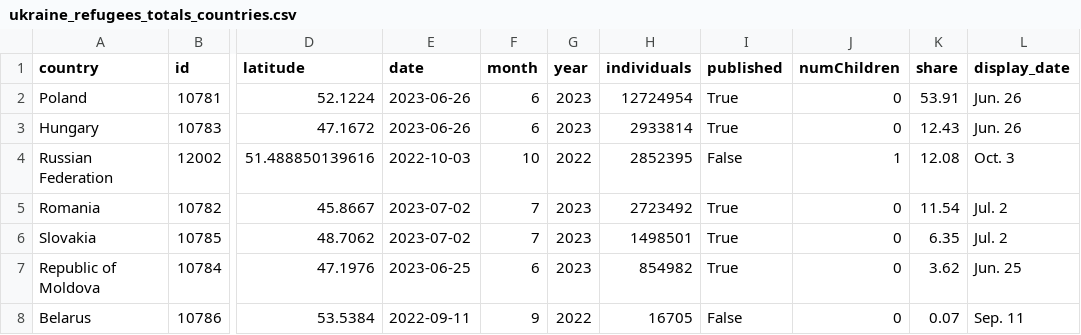
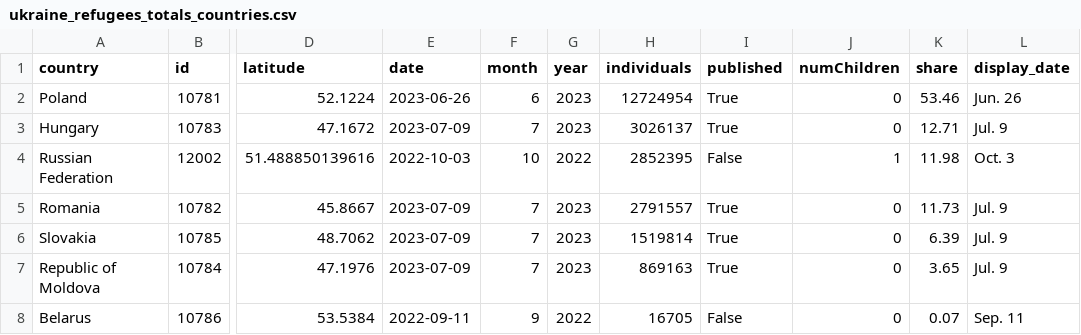
Before and after one commit to gridviz/ukraine-refugees, a CSV file: data/processed/ukraine_refugees_totals_countries.csv, drawn as a sheet; only a part is shown, gaps mark what is left out; the diff names each change by its address in the sheet, - before the commit and + after, or states it on an @@ line.

```diff
--- a/data/processed/ukraine_refugees_totals_countries.csv
+++ b/data/processed/ukraine_refugees_totals_countries.csv
-K2 (share): 53.91
+K2 (share): 53.46
-E3 (date): 2023-06-26
+E3 (date): 2023-07-09
-F3 (month): 6
+F3 (month): 7
-H3 (individuals): 2933814
+H3 (individuals): 3026137
-K3 (share): 12.43
+K3 (share): 12.71
-L3 (display_date): Jun. 26
+L3 (display_date): Jul. 9
-K4 (share): 12.08
+K4 (share): 11.98
-E5:E6 (date): 2023-07-02
+E5:E6 (date): 2023-07-09
-H5 (individuals): 2723492
+H5 (individuals): 2791557
-K5 (share): 11.54
+K5 (share): 11.73
-L5:L6 (display_date): Jul. 2
+L5:L6 (display_date): Jul. 9
-H6 (individuals): 1498501
+H6 (individuals): 1519814
-K6 (share): 6.35
+K6 (share): 6.39
-E7 (date): 2023-06-25
+E7 (date): 2023-07-09
-F7 (month): 6
+F7 (month): 7
-H7 (individuals): 854982
+H7 (individuals): 869163
-K7 (share): 3.62
+K7 (share): 3.65
-L7 (display_date): Jun. 25
+L7 (display_date): Jul. 9
```
Also changed, not shown: data/processed/ukraine_refugees_totals_timeseries.csv.
